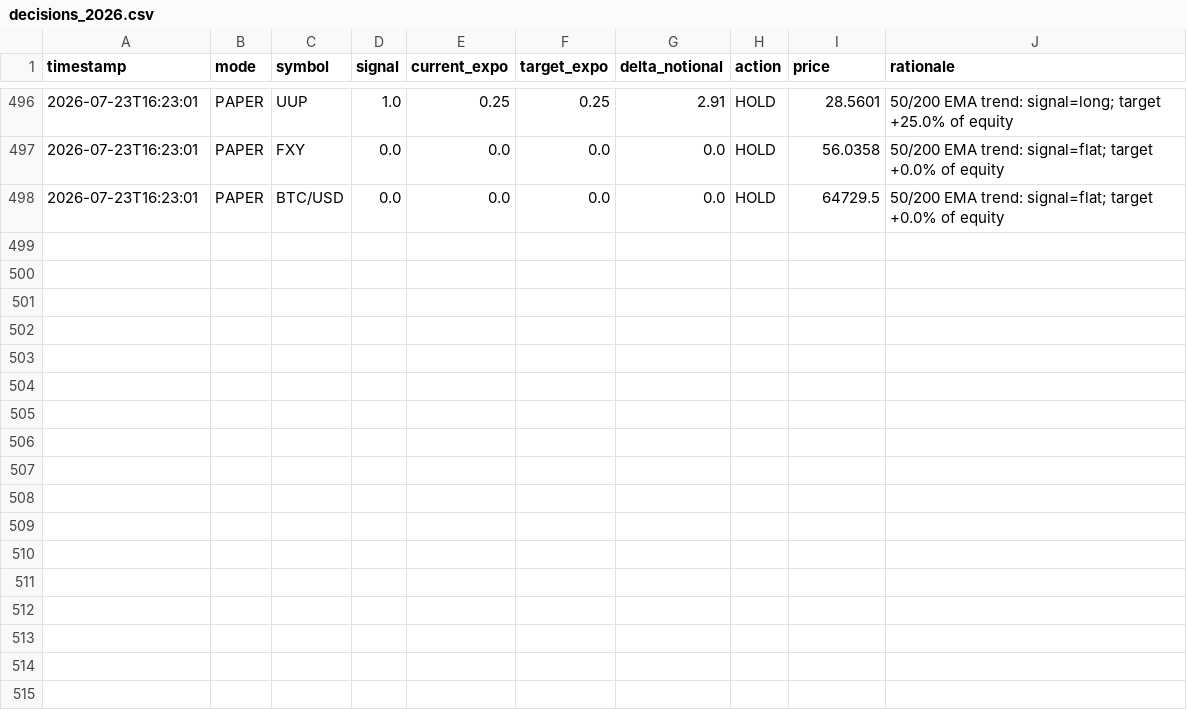
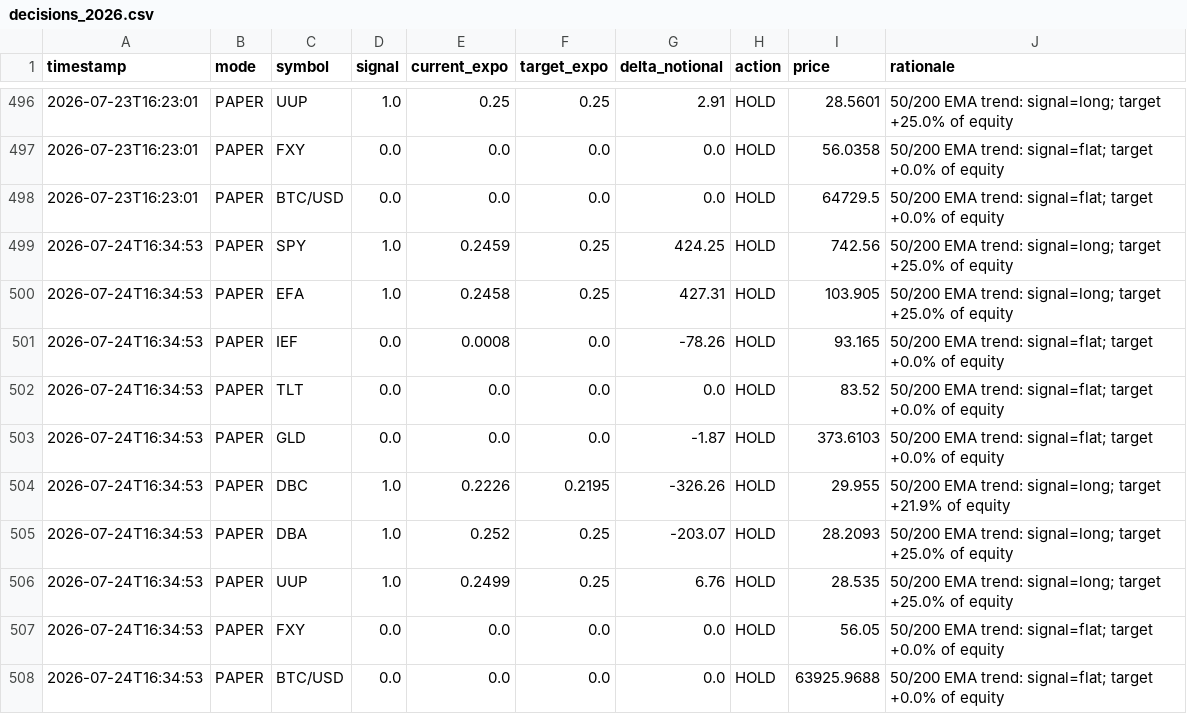
Before and after one commit to snig-17/alpaca-trend-bot, a CSV file: journal/decisions_2026.csv, drawn as a sheet; only a part is shown, gaps mark what is left out; the diff names each change by its address in the sheet, - before the commit and + after, or states it on an @@ line.

```diff
--- a/journal/decisions_2026.csv
+++ b/journal/decisions_2026.csv
+row 499: 2026-07-24T16:34:53 | PAPER | SPY | 1.0 | 0.2459 | 0.25 | 424.25 | HOLD | 742.56 | 50/200 EMA trend: signal=long; target +25.0% of equity
+row 500: 2026-07-24T16:34:53 | PAPER | EFA | 1.0 | 0.2458 | 0.25 | 427.31 | HOLD | 103.905 | 50/200 EMA trend: signal=long; target +25.0% of equity
+row 501: 2026-07-24T16:34:53 | PAPER | IEF | 0.0 | 0.0008 | 0.0 | -78.26 | HOLD | 93.165 | 50/200 EMA trend: signal=flat; target +0.0% of equity
+row 502: 2026-07-24T16:34:53 | PAPER | TLT | 0.0 | 0.0 | 0.0 | 0.0 | HOLD | 83.52 | 50/200 EMA trend: signal=flat; target +0.0% of equity
+row 503: 2026-07-24T16:34:53 | PAPER | GLD | 0.0 | 0.0 | 0.0 | -1.87 | HOLD | 373.6103 | 50/200 EMA trend: signal=flat; target +0.0% of equity
+row 504: 2026-07-24T16:34:53 | PAPER | DBC | 1.0 | 0.2226 | 0.2195 | -326.26 | HOLD | 29.955 | 50/200 EMA trend: signal=long; target +21.9% of equity
+row 505: 2026-07-24T16:34:53 | PAPER | DBA | 1.0 | 0.252 | 0.25 | -203.07 | HOLD | 28.2093 | 50/200 EMA trend: signal=long; target +25.0% of equity
+row 506: 2026-07-24T16:34:53 | PAPER | UUP | 1.0 | 0.2499 | 0.25 | 6.76 | HOLD | 28.535 | 50/200 EMA trend: signal=long; target +25.0% of equity
+row 507: 2026-07-24T16:34:53 | PAPER | FXY | 0.0 | 0.0 | 0.0 | 0.0 | HOLD | 56.05 | 50/200 EMA trend: signal=flat; target +0.0% of equity
+row 508: 2026-07-24T16:34:53 | PAPER | BTC/USD | 0.0 | 0.0 | 0.0 | 0.0 | HOLD | 63925.9688 | 50/200 EMA trend: signal=flat; target +0.0% of equity
```
Also changed, not shown: journal/pnl.csv, 1 other file.
